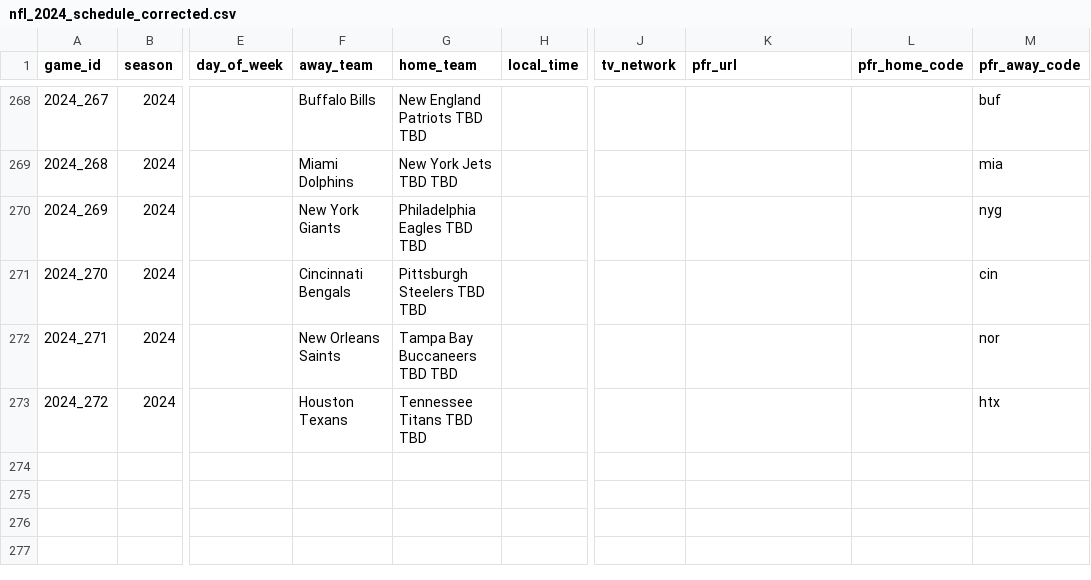
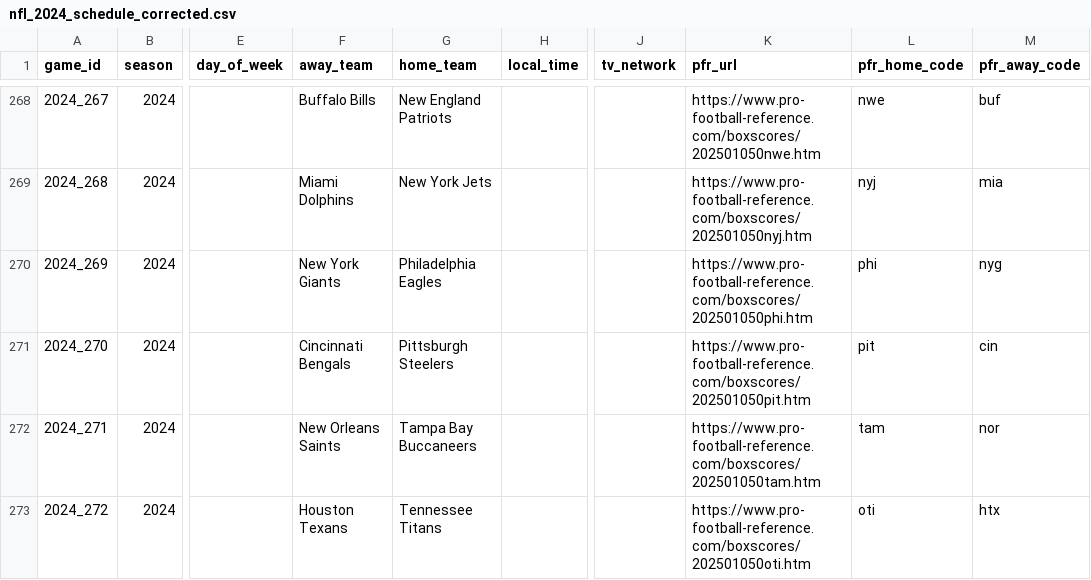
Before and after one commit to klimekz/nfl, a CSV file: archive/nfl_2024_schedule_corrected.csv (was nfl_2024_schedule_corrected.csv), drawn as a sheet; only a part is shown, gaps mark what is left out; the diff covers the shown part only; the diff names each change by its address in the sheet, - before the commit and + after, or states it on an @@ line.

```diff
--- a/nfl_2024_schedule_corrected.csv
+++ b/archive/nfl_2024_schedule_corrected.csv
-G268 (home_team): New England Patriots TBD TBD
+G268 (home_team): New England Patriots
-K268 (pfr_url): (empty)
+K268 (pfr_url): https://www.pro-football-reference.com/boxscores/202501050nwe.htm
-L268 (pfr_home_code): (empty)
+L268 (pfr_home_code): nwe
-G269 (home_team): New York Jets TBD TBD
+G269 (home_team): New York Jets
-K269 (pfr_url): (empty)
+K269 (pfr_url): https://www.pro-football-reference.com/boxscores/202501050nyj.htm
-L269 (pfr_home_code): (empty)
+L269 (pfr_home_code): nyj
-G270 (home_team): Philadelphia Eagles TBD TBD
+G270 (home_team): Philadelphia Eagles
-K270 (pfr_url): (empty)
+K270 (pfr_url): https://www.pro-football-reference.com/boxscores/202501050phi.htm
-L270 (pfr_home_code): (empty)
+L270 (pfr_home_code): phi
-G271 (home_team): Pittsburgh Steelers TBD TBD
+G271 (home_team): Pittsburgh Steelers
-K271 (pfr_url): (empty)
+K271 (pfr_url): https://www.pro-football-reference.com/boxscores/202501050pit.htm
-L271 (pfr_home_code): (empty)
+L271 (pfr_home_code): pit
-G272 (home_team): Tampa Bay Buccaneers TBD TBD
+G272 (home_team): Tampa Bay Buccaneers
-K272 (pfr_url): (empty)
+K272 (pfr_url): https://www.pro-football-reference.com/boxscores/202501050tam.htm
-L272 (pfr_home_code): (empty)
+L272 (pfr_home_code): tam
-G273 (home_team): Tennessee Titans TBD TBD
+G273 (home_team): Tennessee Titans
-K273 (pfr_url): (empty)
+K273 (pfr_url): https://www.pro-football-reference.com/boxscores/202501050oti.htm
-L273 (pfr_home_code): (empty)
+L273 (pfr_home_code): oti
```
Also changed, not shown: 45 edited cells elsewhere in this file, nfl_2024_schedule.csv, 18 other files.
